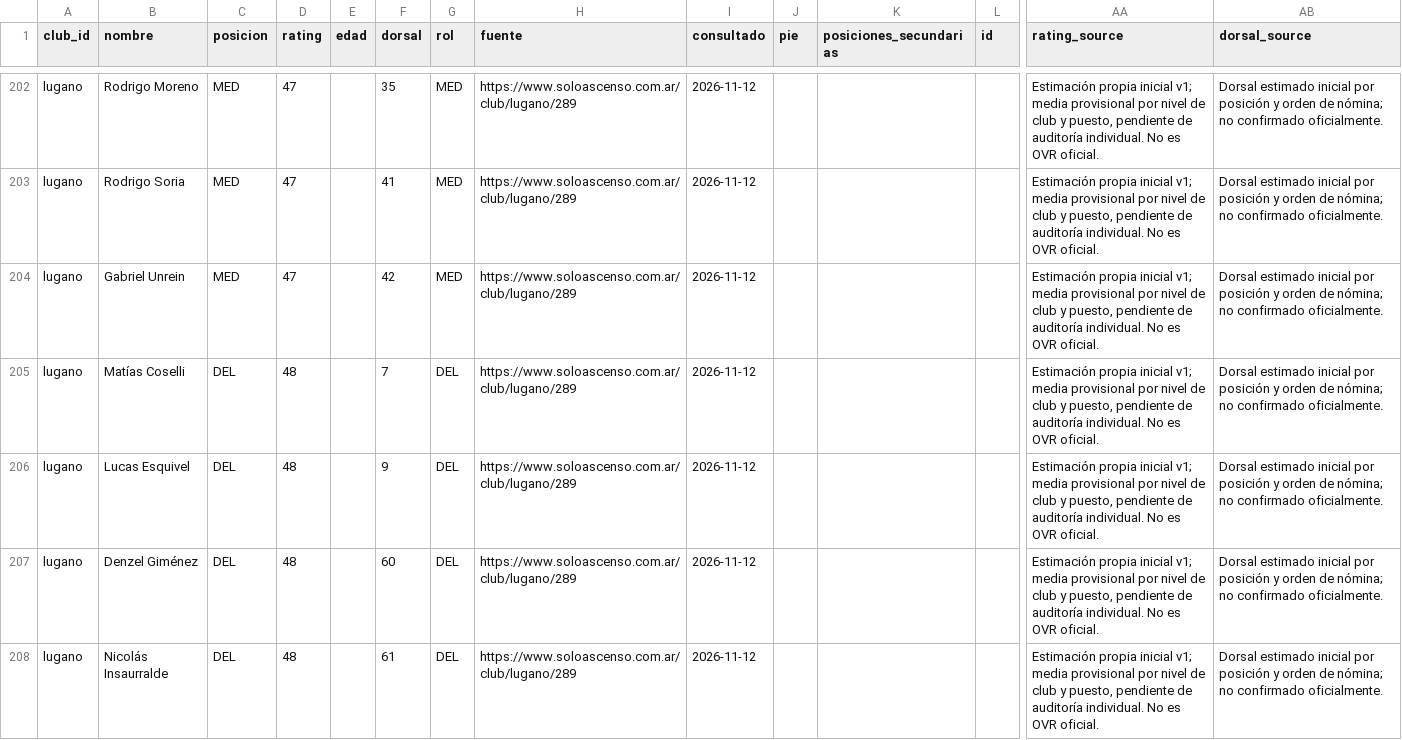
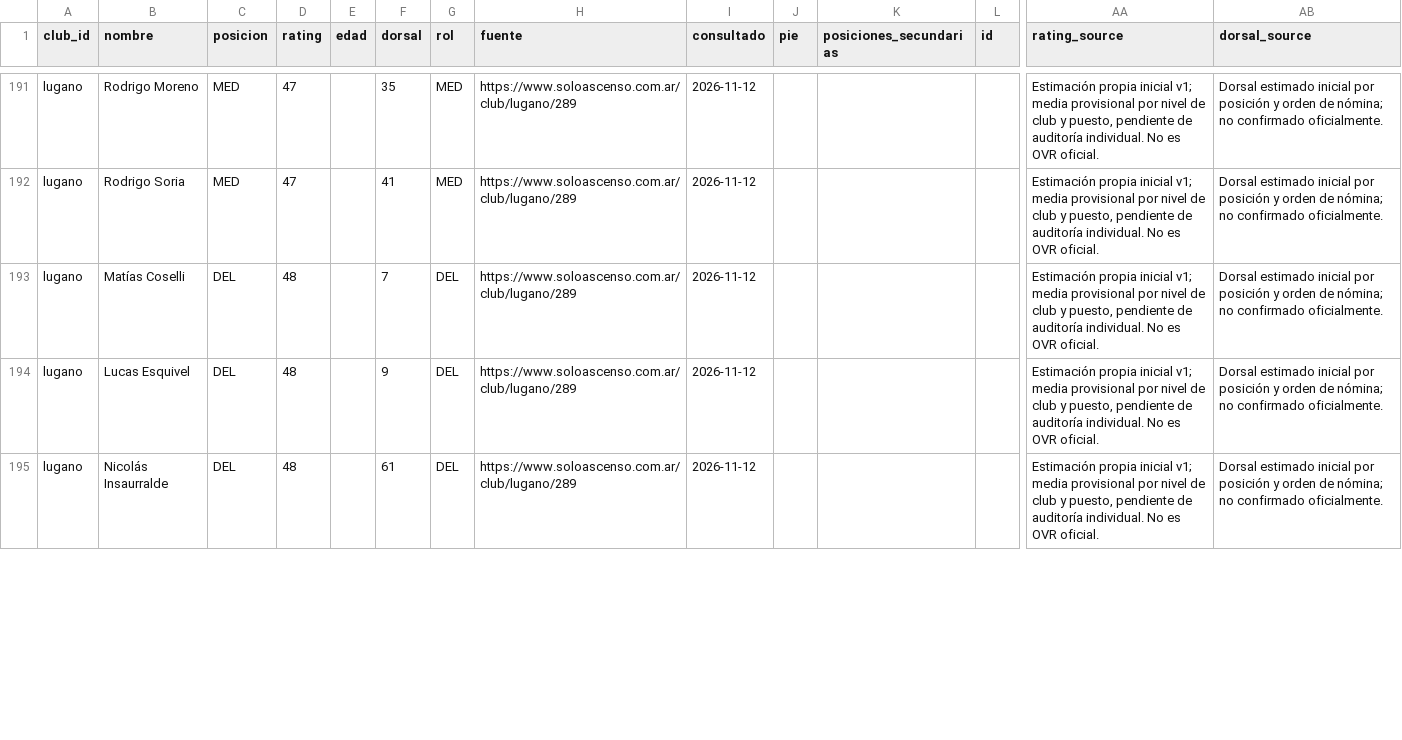
Before and after one commit to carp1901/liga-fc1, a CSV file: planteles/borradores/primera-c-2026/tanda2-inicial.csv, drawn as a sheet; only a part is shown, gaps mark what is left out; rows hold the shown columns only; the diff covers the shown part only; the diff names each change by its address in the sheet, - before the commit and + after, or states it on an @@ line.

Commit message:
Depura Lugano a 30 jugadores con planillas y nómina oficial 2026

```diff
--- a/planteles/borradores/primera-c-2026/tanda2-inicial.csv
+++ b/planteles/borradores/primera-c-2026/tanda2-inicial.csv
-row 204: lugano | Gabriel Unrein | MED | 47 |  | 42 | MED | https://www.soloascenso.com.ar/club/lugano/289 | 2026-11-12 |  |  |  | Estimación propia inicial v1; media provisional por nivel de club y puesto, pendiente de auditoría individual. No es OVR oficial. | Dorsal estimado inicial por posición y orden de nómina; no confirmado oficialmente.
-row 207: lugano | Denzel Giménez | DEL | 48 |  | 60 | DEL | https://www.soloascenso.com.ar/club/lugano/289 | 2026-11-12 |  |  |  | Estimación propia inicial v1; media provisional por nivel de club y puesto, pendiente de auditoría individual. No es OVR oficial. | Dorsal estimado inicial por posición y orden de nómina; no confirmado oficialmente.
```
Also changed, not shown: 13 removed rows and 4 edited cells elsewhere in this file.
